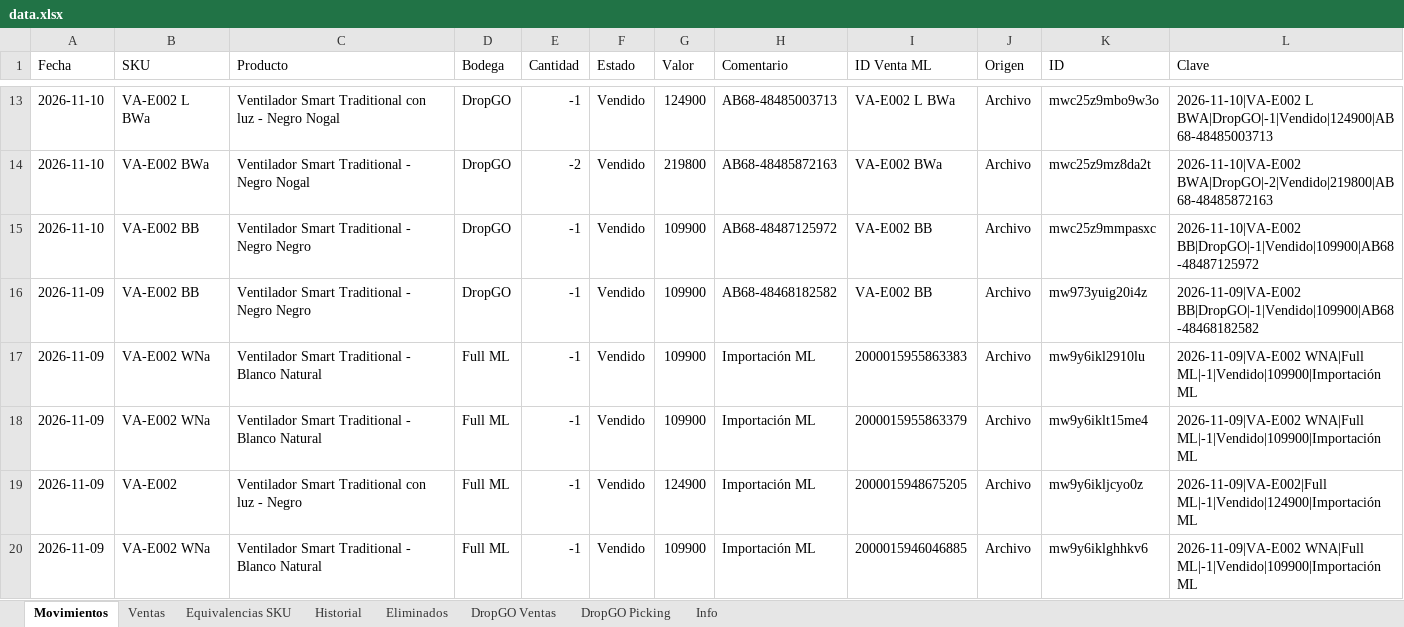
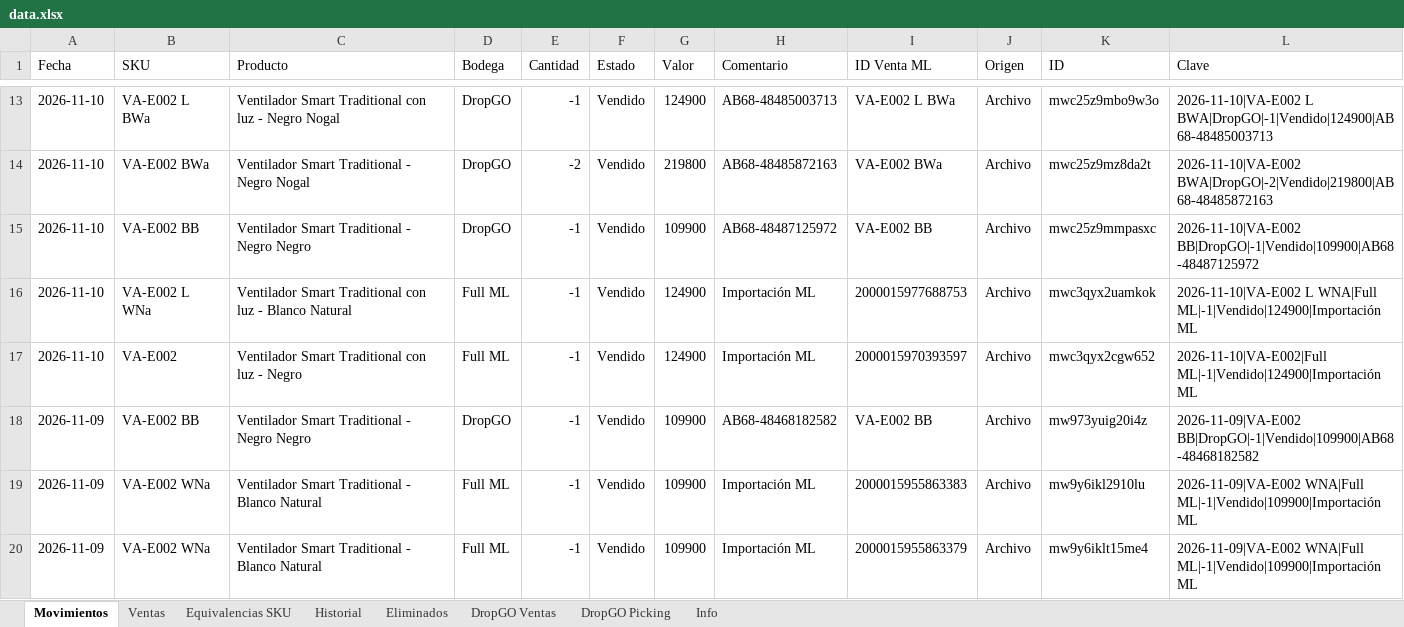
Before and after one commit to alaskanext-blip/ERPvarin, an Excel workbook: data.xlsx, sheet Movimientos, drawn as a sheet; only a part is shown, gaps mark what is left out; the shorter side is filled out with more unchanged rows; values as stored, in another font and other column widths than the file's, no borders; the diff names each change by its address in the sheet, - before the commit and + after, or states it on an @@ line.

```diff
--- a/data.xlsx (sheet Movimientos)
+++ b/data.xlsx (sheet Movimientos)
+row 16: 2026-11-10 | VA-E002 L WNa | Ventilador Smart Traditional con luz - Blanco Natural | Full ML | -1 | Vendido | 124900 | Importación ML | 2000015977688753 | Archivo | mwc3qyx2uamkok | 2026-11-10|VA-E002 L WNA|Full ML|-1|Vendido|124900|Importación ML
+row 17: 2026-11-10 | VA-E002 | Ventilador Smart Traditional con luz - Negro | Full ML | -1 | Vendido | 124900 | Importación ML | 2000015970393597 | Archivo | mwc3qyx2cgw652 | 2026-11-10|VA-E002|Full ML|-1|Vendido|124900|Importación ML
```
Also changed, not shown: sheet Ventas, sheet Historial, sheet Info.
